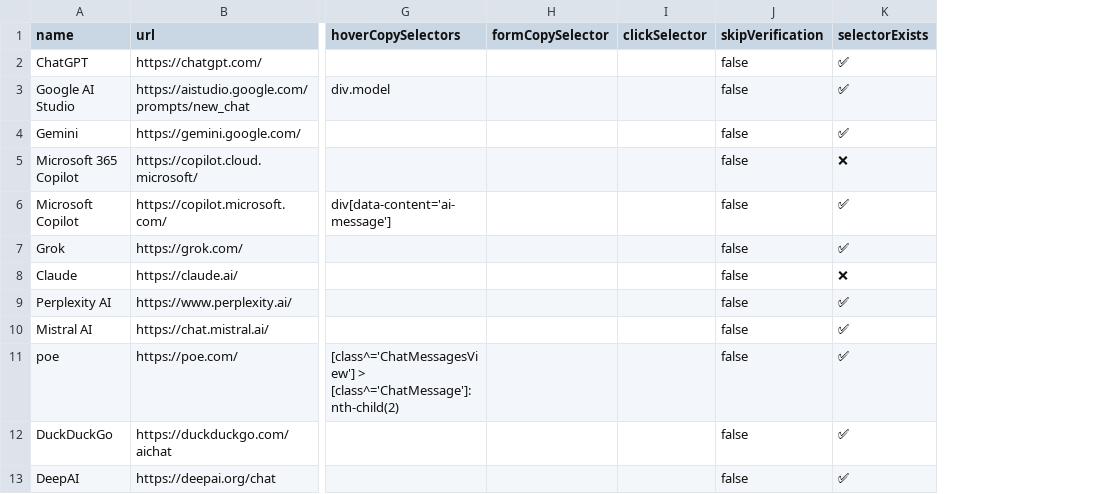
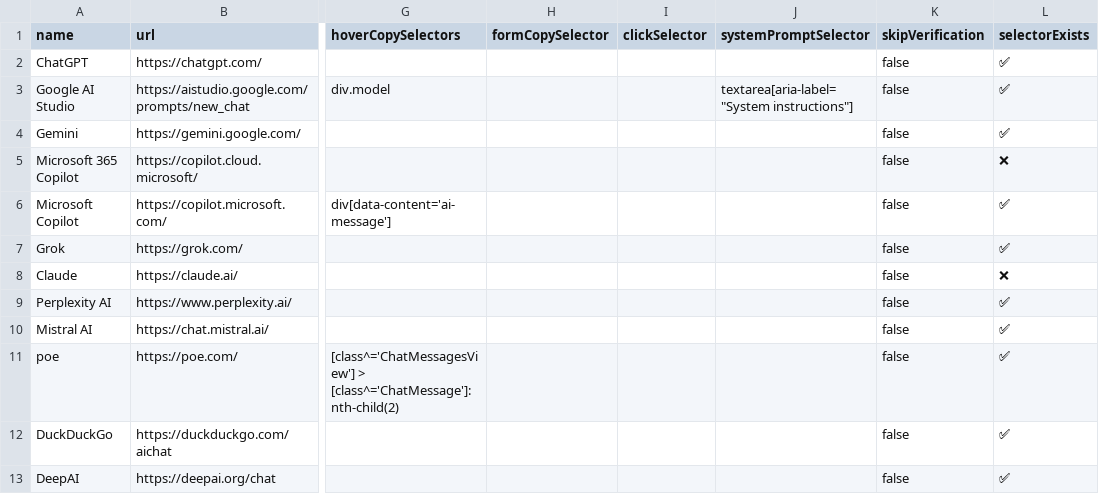
Before and after one commit to codecrafter97/ai-website-selectors, a CSV file: ai-website-selectors.csv, drawn as a sheet; only a part is shown, gaps mark what is left out; the diff names each change by its address in the sheet, - before the commit and + after, or states it on an @@ line.

Commit message:
Update ai-website-selectors.csv

```diff
--- a/ai-website-selectors.csv
+++ b/ai-website-selectors.csv
+column J (systemPromptSelector), row 3: textarea[aria-label="System instructions"]
```
